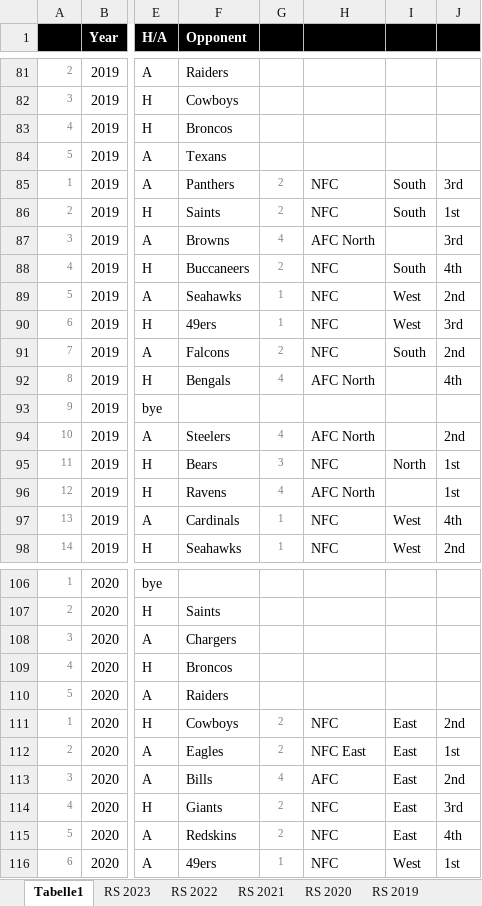
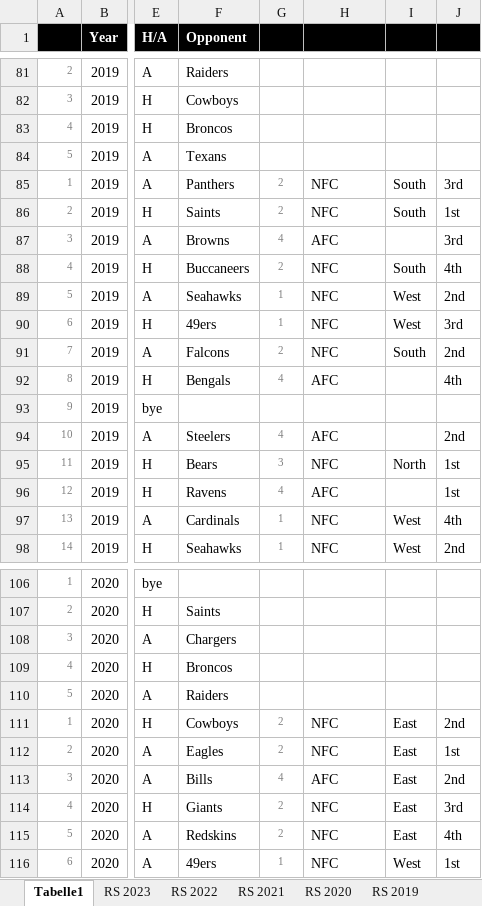
Before and after one commit to BurkyVIE/NFL_Tipps, an Excel workbook: la.xlsx, sheet Tabelle1, drawn as a sheet; only a part is shown, gaps mark what is left out; values as stored, in another font and other column widths than the file's, no borders; conditional formats not drawn; the diff covers the shown part only; the diff names each change by its address in the sheet, - before the commit and + after, or states it on an @@ line.

```diff
--- a/la.xlsx (sheet Tabelle1)
+++ b/la.xlsx (sheet Tabelle1)
-H87: AFC North
+H87: AFC
-H92: AFC North
+H92: AFC
-H94: AFC North
+H94: AFC
-H96: AFC North
+H96: AFC
-H112: NFC East
+H112: NFC
```
Also changed, not shown: 22 added rows elsewhere in this sheet, formulas that keep their value, charts or pictures.
